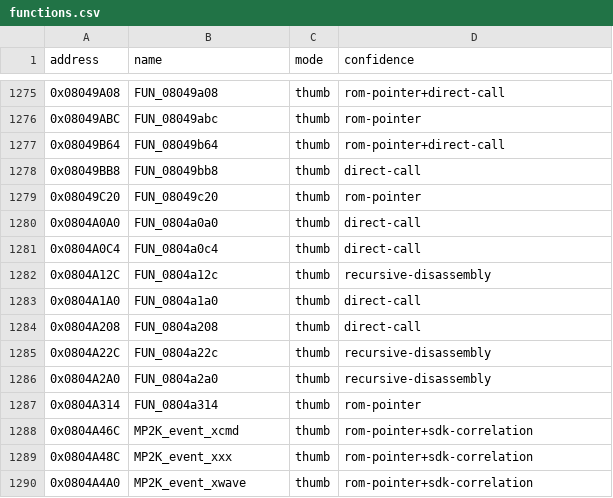
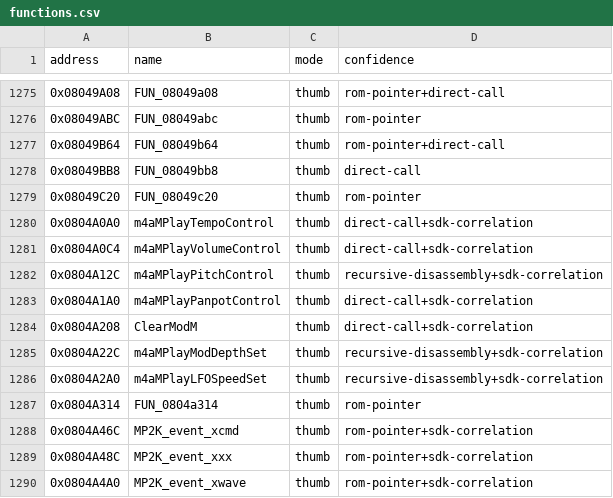
Before and after one commit to cypressru/SonicBattleDecomp, a CSV file: config/BSBE78/functions.csv, drawn as a sheet; only a part is shown, gaps mark what is left out.

Commit message:
Match MP2K playback control setters

```diff
--- a/config/BSBE78/functions.csv
+++ b/config/BSBE78/functions.csv
@@ -1279,9 +1279,9 @@ address,name,mode,confidence
 0x08049C20,FUN_08049c20,thumb,rom-pointer
-0x0804A0A0,FUN_0804a0a0,thumb,direct-call
-0x0804A0C4,FUN_0804a0c4,thumb,direct-call
-0x0804A12C,FUN_0804a12c,thumb,recursive-disassembly
-0x0804A1A0,FUN_0804a1a0,thumb,direct-call
-0x0804A208,FUN_0804a208,thumb,direct-call
-0x0804A22C,FUN_0804a22c,thumb,recursive-disassembly
-0x0804A2A0,FUN_0804a2a0,thumb,recursive-disassembly
+0x0804A0A0,m4aMPlayTempoControl,thumb,direct-call+sdk-correlation
+0x0804A0C4,m4aMPlayVolumeControl,thumb,direct-call+sdk-correlation
+0x0804A12C,m4aMPlayPitchControl,thumb,recursive-disassembly+sdk-correlation
+0x0804A1A0,m4aMPlayPanpotControl,thumb,direct-call+sdk-correlation
+0x0804A208,ClearModM,thumb,direct-call+sdk-correlation
+0x0804A22C,m4aMPlayModDepthSet,thumb,recursive-disassembly+sdk-correlation
+0x0804A2A0,m4aMPlayLFOSpeedSet,thumb,recursive-disassembly+sdk-correlation
 0x0804A314,FUN_0804a314,thumb,rom-pointer
```
Also changed, not shown: 3 other files.
